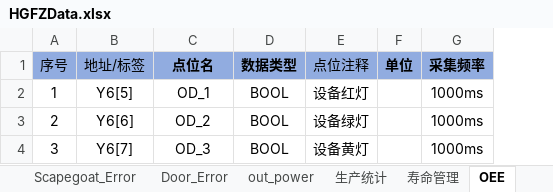
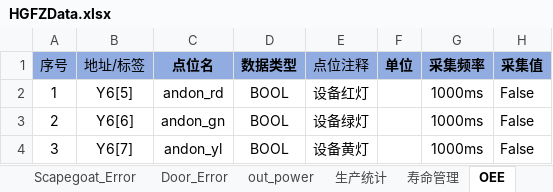
Before and after one commit to hhuwjy/FengZhuang, an Excel workbook: Ph_CipComm_FengZhuang/bin/Debug/net6.0/HGFZData.xlsx, sheet OEE, drawn as a sheet; values as stored, in another font and other column widths than the file's, no borders; the diff names each change by its address in the sheet, - before the commit and + after, or states it on an @@ line.

```diff
--- a/Ph_CipComm_FengZhuang/bin/Debug/net6.0/HGFZData.xlsx (sheet OEE)
+++ b/Ph_CipComm_FengZhuang/bin/Debug/net6.0/HGFZData.xlsx (sheet OEE)
+column H (采集值), rows 2-4: all False
-C2 (点位名): OD_1
+C2 (点位名): andon_rd
-C3 (点位名): OD_2
+C3 (点位名): andon_gn
-C4 (点位名): OD_3
+C4 (点位名): andon_yl
```
Also changed, not shown: sheet 加工工位（左角封）, sheet 加工工位（右角封）, sheet 加工工位（热压）, sheet OEE(2), sheet 设备信息, sheet 加工工位（冲膜）, 5 more sheets, charts or pictures, 45 other files.
